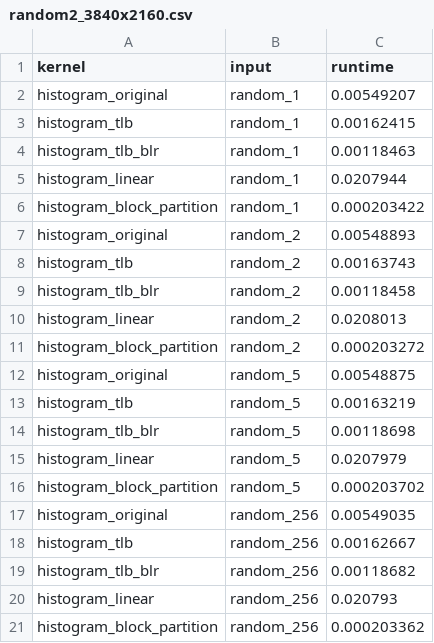
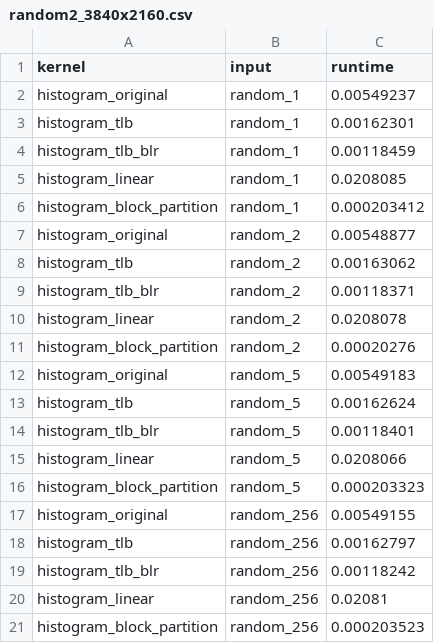
Before and after one commit to hitimr/GPU_ArchComp, a CSV file: Ex1/output/random2_3840x2160.csv, drawn as a sheet.

```diff
--- a/Ex1/output/random2_3840x2160.csv
+++ b/Ex1/output/random2_3840x2160.csv
@@ -1,21 +1,21 @@
 kernel,input,runtime
-histogram_original,random_1,0.00549207
-histogram_tlb,random_1,0.00162415
-histogram_tlb_blr,random_1,0.00118463
-histogram_linear,random_1,0.0207944
-histogram_block_partition,random_1,0.000203422
-histogram_original,random_2,0.00548893
-histogram_tlb,random_2,0.00163743
-histogram_tlb_blr,random_2,0.00118458
-histogram_linear,random_2,0.0208013
-histogram_block_partition,random_2,0.000203272
-histogram_original,random_5,0.00548875
-histogram_tlb,random_5,0.00163219
-histogram_tlb_blr,random_5,0.00118698
-histogram_linear,random_5,0.0207979
-histogram_block_partition,random_5,0.000203702
-histogram_original,random_256,0.00549035
-histogram_tlb,random_256,0.00162667
-histogram_tlb_blr,random_256,0.00118682
-histogram_linear,random_256,0.020793
-histogram_block_partition,random_256,0.000203362
+histogram_original,random_1,0.00549237
+histogram_tlb,random_1,0.00162301
+histogram_tlb_blr,random_1,0.00118459
+histogram_linear,random_1,0.0208085
+histogram_block_partition,random_1,0.000203412
+histogram_original,random_2,0.00548877
+histogram_tlb,random_2,0.00163062
+histogram_tlb_blr,random_2,0.00118371
+histogram_linear,random_2,0.0208078
+histogram_block_partition,random_2,0.00020276
+histogram_original,random_5,0.00549183
+histogram_tlb,random_5,0.00162624
+histogram_tlb_blr,random_5,0.00118401
+histogram_linear,random_5,0.0208066
+histogram_block_partition,random_5,0.000203323
+histogram_original,random_256,0.00549155
+histogram_tlb,random_256,0.00162797
+histogram_tlb_blr,random_256,0.00118242
+histogram_linear,random_256,0.02081
+histogram_block_partition,random_256,0.000203523
```
Also changed, not shown: Ex1/output/random1_1920x1080.csv, Ex1/output/random1_640x426.csv, 13 other files.
